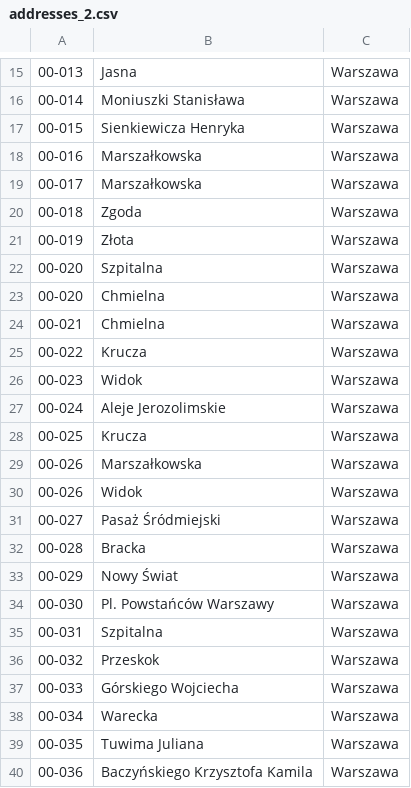
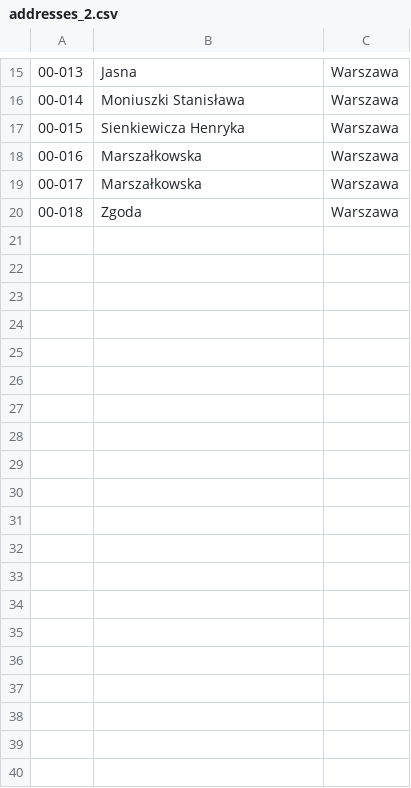
Before and after one commit to pawelpuszka/ComputerStoreDatabase, a CSV file: populating computer_store/adresses/addresses_2.csv, drawn as a sheet; only a part is shown, gaps mark what is left out; the diff covers the shown part only; the diff names each change by its address in the sheet, - before the commit and + after, or states it on an @@ line.

```diff
--- a/populating computer_store/adresses/addresses_2.csv
+++ b/populating computer_store/adresses/addresses_2.csv
-row 21: 00-019 | Złota | Warszawa
-row 22: 00-020 | Szpitalna | Warszawa
-row 23: 00-020 | Chmielna | Warszawa
-row 24: 00-021 | Chmielna | Warszawa
-row 25: 00-022 | Krucza | Warszawa
-row 26: 00-023 | Widok | Warszawa
-row 27: 00-024 | Aleje Jerozolimskie | Warszawa
-row 28: 00-025 | Krucza | Warszawa
-row 29: 00-026 | Marszałkowska | Warszawa
-row 30: 00-026 | Widok | Warszawa
-row 31: 00-027 | Pasaż Śródmiejski | Warszawa
-row 32: 00-028 | Bracka | Warszawa
-row 33: 00-029 | Nowy Świat | Warszawa
-row 34: 00-030 | Pl. Powstańców Warszawy | Warszawa
-row 35: 00-031 | Szpitalna | Warszawa
-row 36: 00-032 | Przeskok | Warszawa
-row 37: 00-033 | Górskiego Wojciecha | Warszawa
-row 38: 00-034 | Warecka | Warszawa
-row 39: 00-035 | Tuwima Juliana | Warszawa
-row 40: 00-036 | Baczyńskiego Krzysztofa Kamila | Warszawa
```
Also changed, not shown: 10 removed rows elsewhere in this file, 1 other file.
